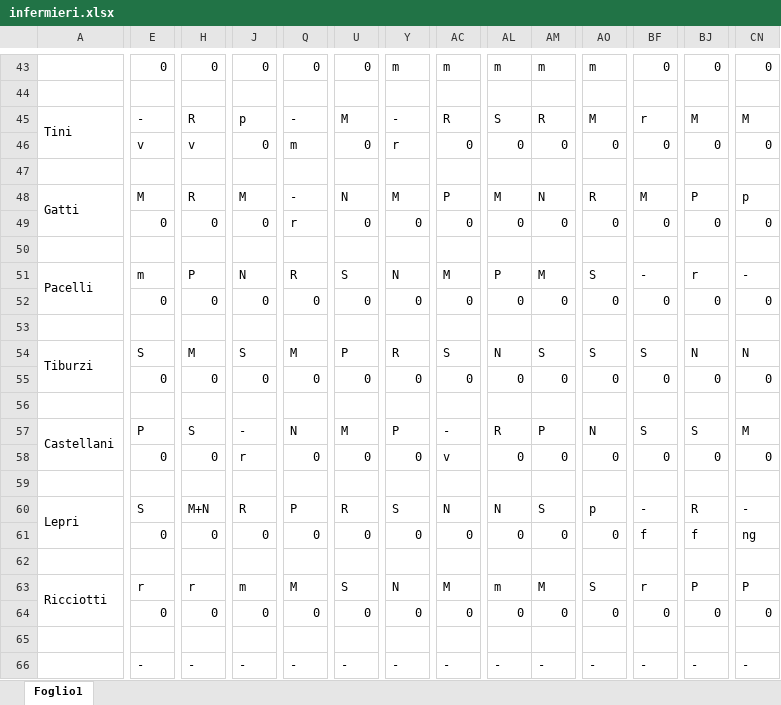
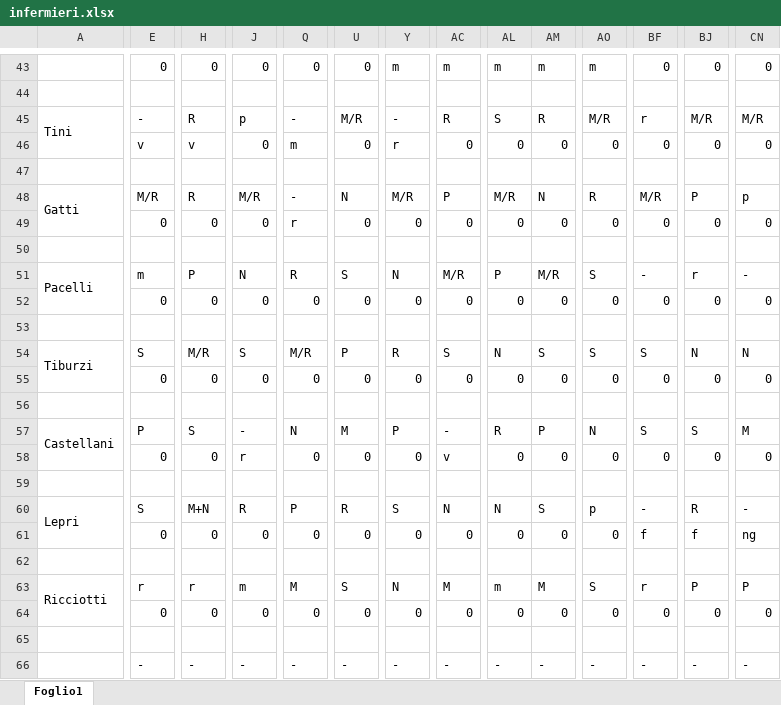
Before and after one commit to centrale118rsm-code/Turni-Infermieri-2026, an Excel workbook: infermieri.xlsx, sheet Foglio1, drawn as a sheet; only a part is shown, gaps mark what is left out; values as stored, in another font and other column widths than the file's, no cell formats; conditional formats not drawn; the diff covers the shown part only; the diff names each change by its address in the sheet, - before the commit and + after, or states it on an @@ line.

```diff
--- a/infermieri.xlsx (sheet Foglio1)
+++ b/infermieri.xlsx (sheet Foglio1)
-U45: M
+U45: M/R
-AO45: M
+AO45: M/R
-BJ45: M
+BJ45: M/R
-CN45: M
+CN45: M/R
-E48: M
+E48: M/R
-J48: M
+J48: M/R
-Y48: M
+Y48: M/R
-AL48: M
+AL48: M/R
-BF48: M
+BF48: M/R
-AC51: M
+AC51: M/R
-AM51: M
+AM51: M/R
-H54: M
+H54: M/R
-Q54: M
+Q54: M/R
```
Also changed, not shown: 78 edited cells elsewhere in this sheet, cell formats.
